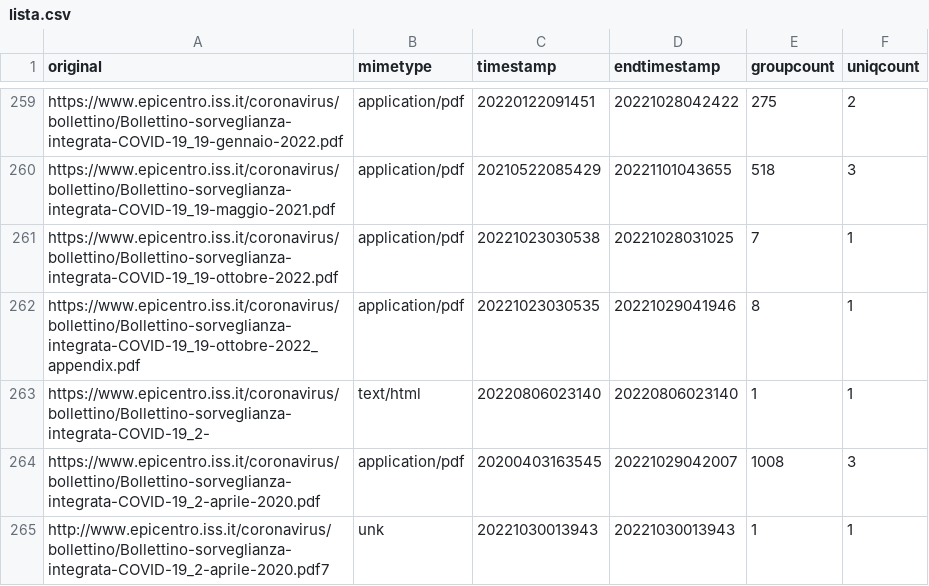
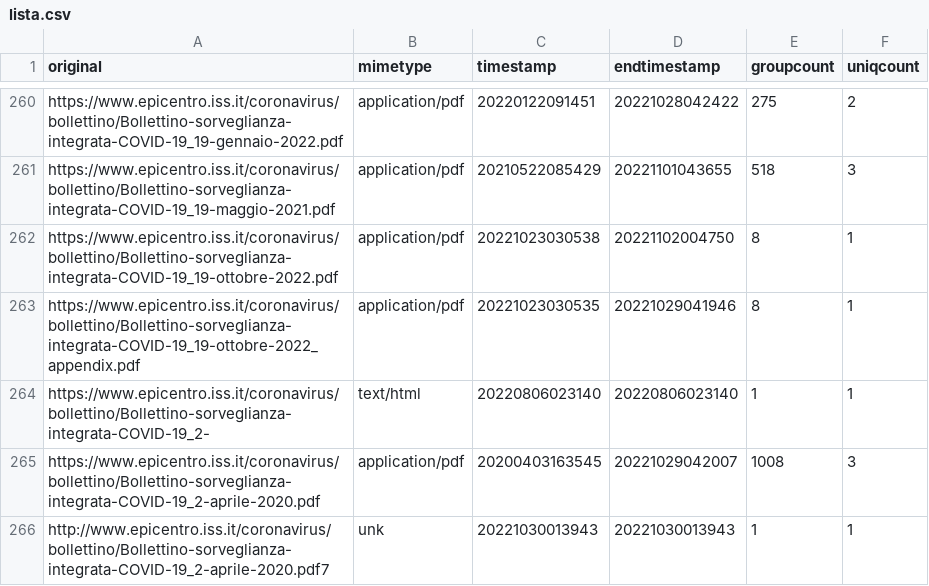
Before and after one commit to pcmasuzzo/datiBeneComuneMonitoraggio, a CSV file: catalogo/sorveglianzaIntegrata/script/processing/lista.csv, drawn as a sheet; only a part is shown, gaps mark what is left out; the diff covers the shown part only.

```diff
--- a/catalogo/sorveglianzaIntegrata/script/processing/lista.csv
+++ b/catalogo/sorveglianzaIntegrata/script/processing/lista.csv
@@ -260,3 +261,3 @@ https://www.epicentro.iss.it/coronavirus/bollettino/Bollettino-sorveglianza-inte
 https://www.epicentro.iss.it/coronavirus/bollettino/Bollettino-sorveglianza-integrata-COVID-19_19-maggio-2021.pdf,application/pdf,20210522085429,20221101043655,518,3
-https://www.epicentro.iss.it/coronavirus/bollettino/Bollettino-sorveglianza-integrata-COVID-19_19-ottobre-2022.pdf,application/pdf,20221023030538,20221028031025,7,1
+https://www.epicentro.iss.it/coronavirus/bollettino/Bollettino-sorveglianza-integrata-COVID-19_19-ottobre-2022.pdf,application/pdf,20221023030538,20221102004750,8,1
 https://www.epicentro.iss.it/coronavirus/bollettino/Bollettino-sorveglianza-integrata-COVID-19_19-ottobre-2022_appendix.pdf,application/pdf,20221023030535,20221029041946,8,1
```
Also changed, not shown: 1 added row and 7 edited cells elsewhere in this file.
